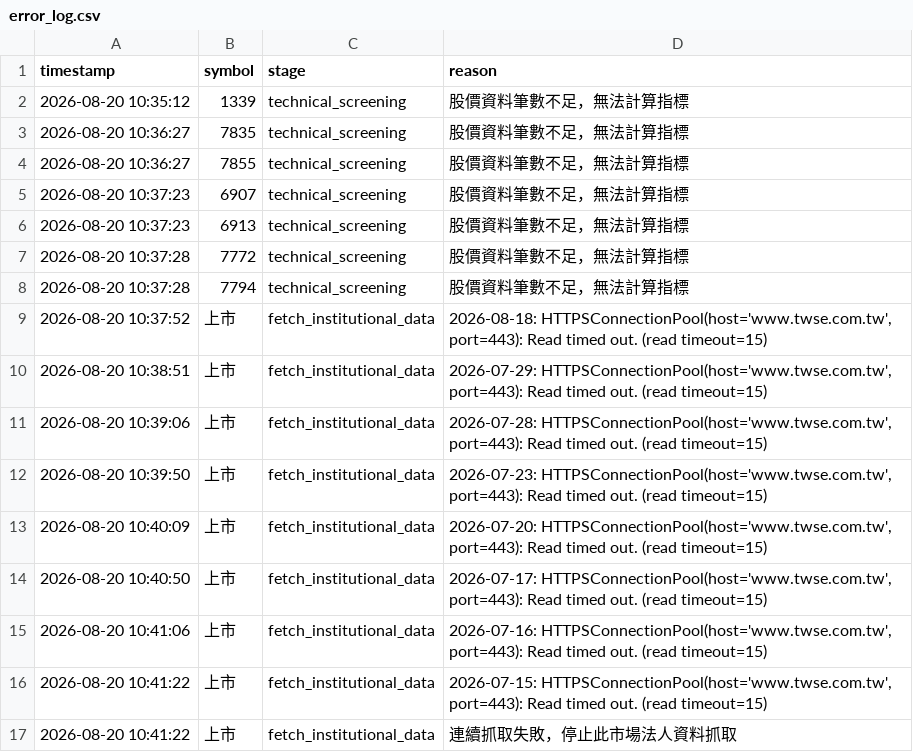
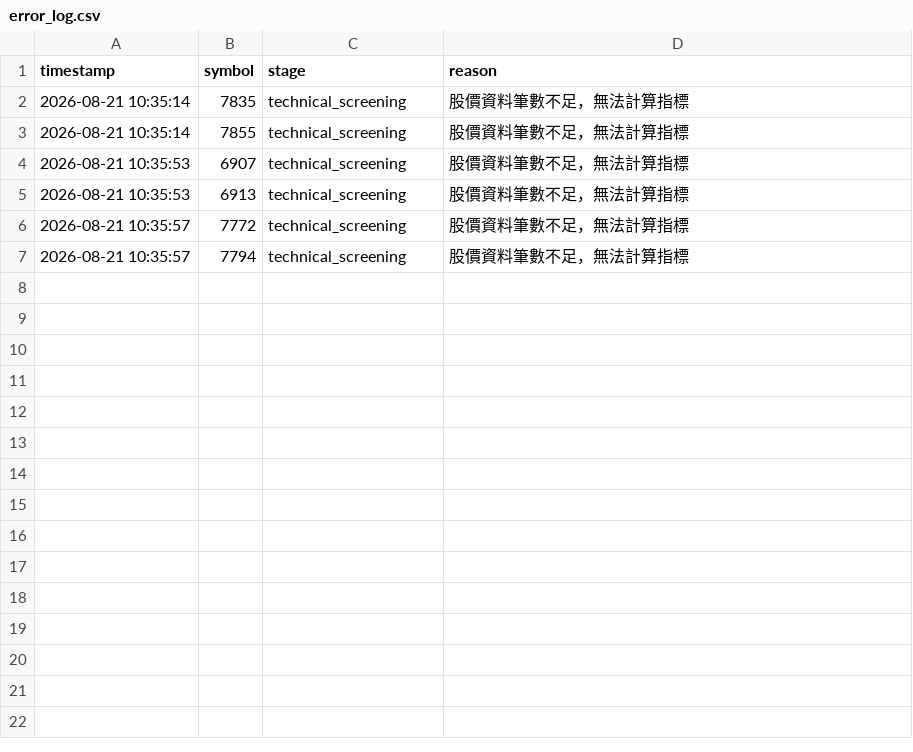
Before and after one commit to ScoppenLin/CandyTWStock, a CSV file: logs/error_log.csv, drawn as a sheet.

```diff
--- a/logs/error_log.csv
+++ b/logs/error_log.csv
@@ -1,17 +1,7 @@
 timestamp,symbol,stage,reason
-2026-08-20 10:35:12,1339,technical_screening,股價資料筆數不足，無法計算指標
-2026-08-20 10:36:27,7835,technical_screening,股價資料筆數不足，無法計算指標
-2026-08-20 10:36:27,7855,technical_screening,股價資料筆數不足，無法計算指標
-2026-08-20 10:37:23,6907,technical_screening,股價資料筆數不足，無法計算指標
-2026-08-20 10:37:23,6913,technical_screening,股價資料筆數不足，無法計算指標
-2026-08-20 10:37:28,7772,technical_screening,股價資料筆數不足，無法計算指標
-2026-08-20 10:37:28,7794,technical_screening,股價資料筆數不足，無法計算指標
-2026-08-20 10:37:52,上市,fetch_institutional_data,"2026-08-18: HTTPSConnectionPool(host='www.twse.com.tw', port=443): Read timed out. (read timeout=15)"
-2026-08-20 10:38:51,上市,fetch_institutional_data,"2026-07-29: HTTPSConnectionPool(host='www.twse.com.tw', port=443): Read timed out. (read timeout=15)"
-2026-08-20 10:39:06,上市,fetch_institutional_data,"2026-07-28: HTTPSConnectionPool(host='www.twse.com.tw', port=443): Read timed out. (read timeout=15)"
-2026-08-20 10:39:50,上市,fetch_institutional_data,"2026-07-23: HTTPSConnectionPool(host='www.twse.com.tw', port=443): Read timed out. (read timeout=15)"
-2026-08-20 10:40:09,上市,fetch_institutional_data,"2026-07-20: HTTPSConnectionPool(host='www.twse.com.tw', port=443): Read timed out. (read timeout=15)"
-2026-08-20 10:40:50,上市,fetch_institutional_data,"2026-07-17: HTTPSConnectionPool(host='www.twse.com.tw', port=443): Read timed out. (read timeout=15)"
-2026-08-20 10:41:06,上市,fetch_institutional_data,"2026-07-16: HTTPSConnectionPool(host='www.twse.com.tw', port=443): Read timed out. (read timeout=15)"
-2026-08-20 10:41:22,上市,fetch_institutional_data,"2026-07-15: HTTPSConnectionPool(host='www.twse.com.tw', port=443): Read timed out. (read timeout=15)"
-2026-08-20 10:41:22,上市,fetch_institutional_data,連續抓取失敗，停止此市場法人資料抓取
+2026-08-21 10:35:14,7835,technical_screening,股價資料筆數不足，無法計算指標
+2026-08-21 10:35:14,7855,technical_screening,股價資料筆數不足，無法計算指標
+2026-08-21 10:35:53,6907,technical_screening,股價資料筆數不足，無法計算指標
+2026-08-21 10:35:53,6913,technical_screening,股價資料筆數不足，無法計算指標
+2026-08-21 10:35:57,7772,technical_screening,股價資料筆數不足，無法計算指標
+2026-08-21 10:35:57,7794,technical_screening,股價資料筆數不足，無法計算指標
```
Also changed, not shown: output/screening_result.csv, 5 other files.
